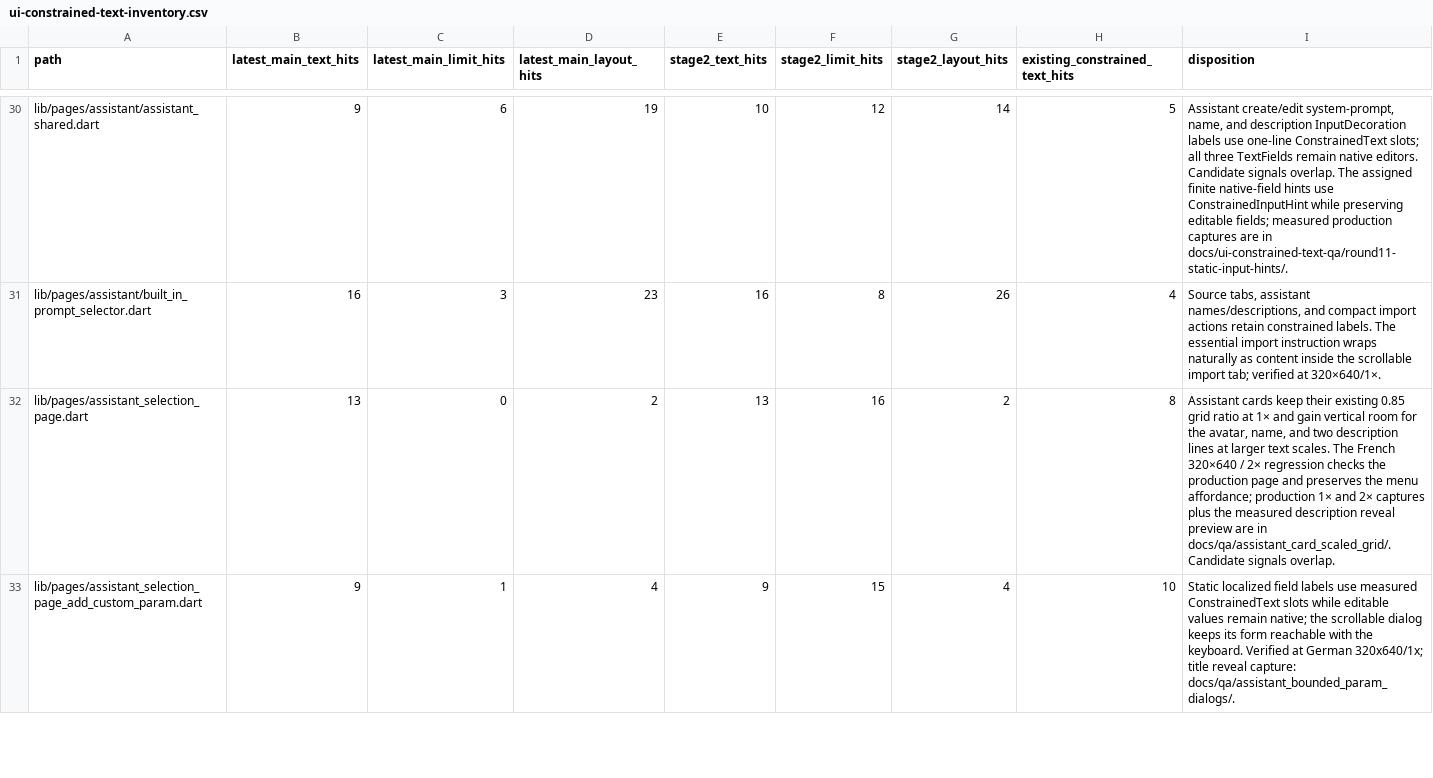
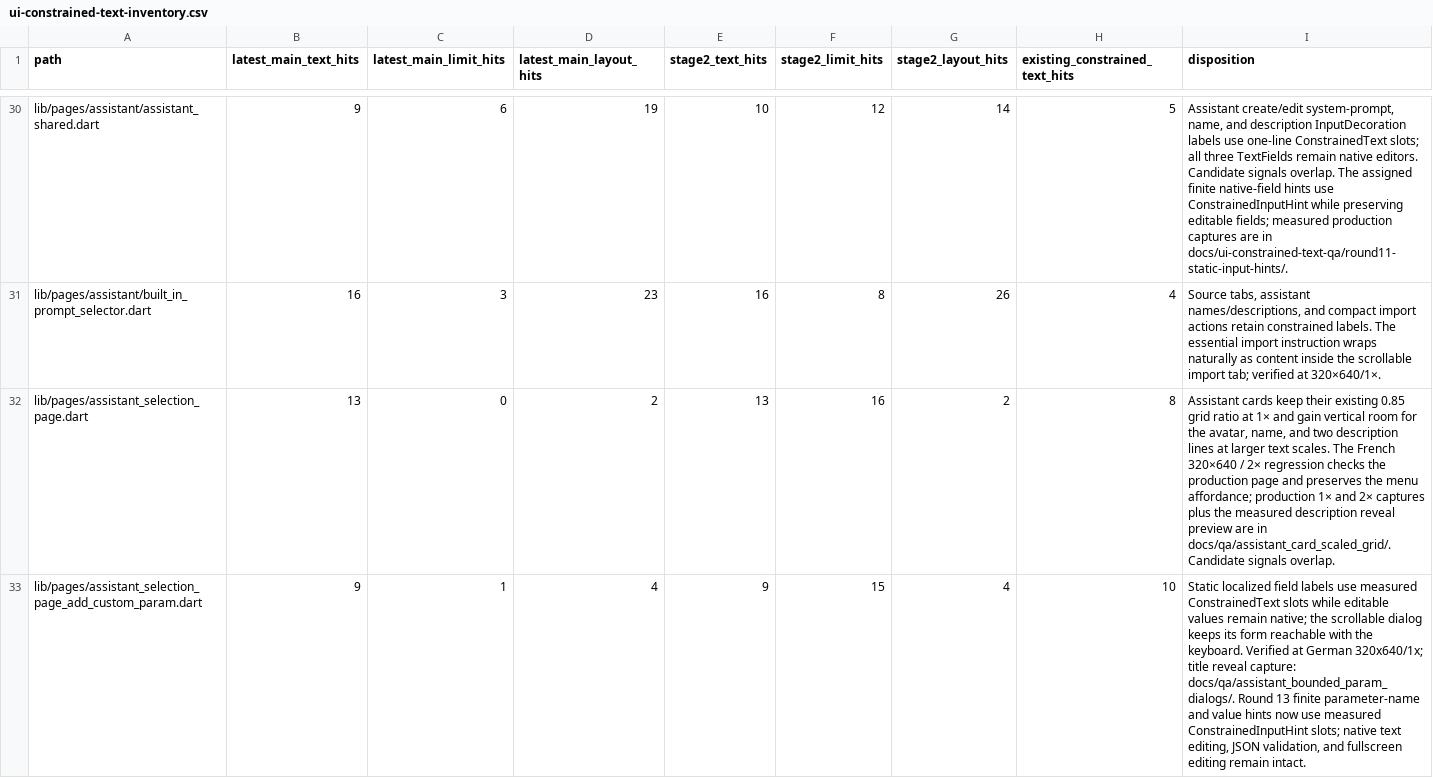
Before and after one commit to JohnXu22786/Stroom, a CSV file: docs/ui-constrained-text-inventory.csv, drawn as a sheet; only a part is shown, gaps mark what is left out; the diff covers the shown part only.

Commit message:
fix(ui): reveal clipped native form hints (#2580)
* fix(ui): reveal clipped native form hints

Let users read long localized examples without changing native input editing behavior.

* test(ui): capture localized form hint reveal

Make the clipped hint behavior visible and keep sibling-route measurements unambiguous.

* test: target form hint capture by expected hint

* test(ui): verify form hint motion and native editing

Capture evidence to show fitting hints stay still and users can edit values without animating their input.

* fix(ui): capture Anki native hint overflow

* fix(ui): retain rename hint state through dialog close

* test(ui): show clipped JSON hints in captures

```diff
--- a/docs/ui-constrained-text-inventory.csv
+++ b/docs/ui-constrained-text-inventory.csv
@@ -32,2 +32,2 @@ lib/pages/assistant/built_in_prompt_selector.dart,16,3,23,16,8,26,4,"Source tabs
 lib/pages/assistant_selection_page.dart,13,0,2,13,16,2,8,"Assistant cards keep their existing 0.85 grid ratio at 1× and gain vertical room for the avatar, name, and two description lines at larger text scales. The French 320×640 / 2× regression checks the production page and preserves the menu affordance; production 1× and 2× captures plus the measured description reveal preview are in docs/qa/assistant_card_scaled_grid/. Candidate signals overlap."
-lib/pages/assistant_selection_page_add_custom_param.dart,9,1,4,9,15,4,10,"Static localized field labels use measured ConstrainedText slots while editable values remain native; the scrollable dialog keeps its form reachable with the keyboard. Verified at German 320x640/1x; title reveal capture: docs/qa/assistant_bounded_param_dialogs/."
+lib/pages/assistant_selection_page_add_custom_param.dart,9,1,4,9,15,4,10,"Static localized field labels use measured ConstrainedText slots while editable values remain native; the scrollable dialog keeps its form reachable with the keyboard. Verified at German 320x640/1x; title reveal capture: docs/qa/assistant_bounded_param_dialogs/. Round 13 finite parameter-name and value hints now use measured ConstrainedInputHint slots; native text editing, JSON validation, and fullscreen editing remain intact."
```
Also changed, not shown: 8 edited cells elsewhere in this file, 30 other files.
